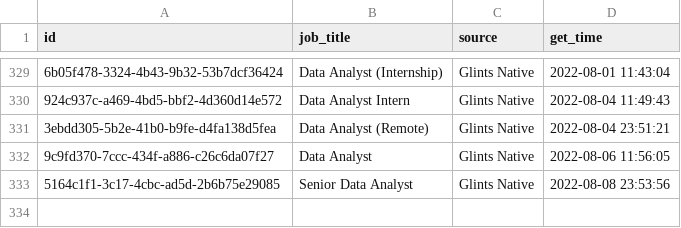
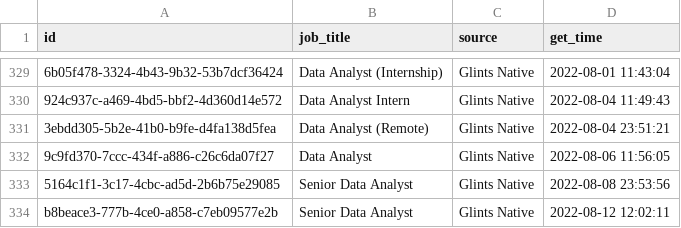
Before and after one commit to akherlan/jobvacancy, a CSV file: output/posted.csv, drawn as a sheet; only a part is shown, gaps mark what is left out; the diff names each change by its address in the sheet, - before the commit and + after, or states it on an @@ line.

```diff
--- a/output/posted.csv
+++ b/output/posted.csv
+row 334: b8beace3-777b-4ce0-a858-c7eb09577e2b | Senior Data Analyst | Glints Native | 2022-08-12 12:02:11
```
Also changed, not shown: output/audit.csv, output/scraped.csv.
